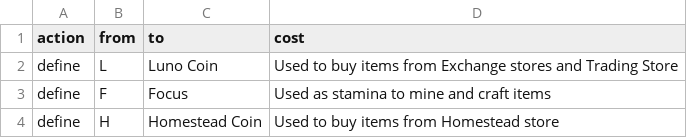
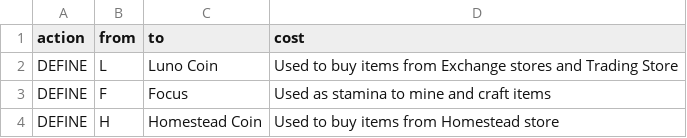
Before and after one commit to asgharkapk/star-resonance-crafting-database, a CSV file: data/currencies.csv, drawn as a sheet.

Commit message:
Update currencies.csv

```diff
--- a/data/currencies.csv
+++ b/data/currencies.csv
@@ -1,4 +1,4 @@
 action,from,to,cost
-define,L,Luno Coin,Used to buy items from Exchange stores and Trading Store
-define,F,Focus,Used as stamina to mine and craft items
-define,H,Homestead Coin,Used to buy items from Homestead store
+DEFINE,L,Luno Coin,Used to buy items from Exchange stores and Trading Store
+DEFINE,F,Focus,Used as stamina to mine and craft items
+DEFINE,H,Homestead Coin,Used to buy items from Homestead store
```
